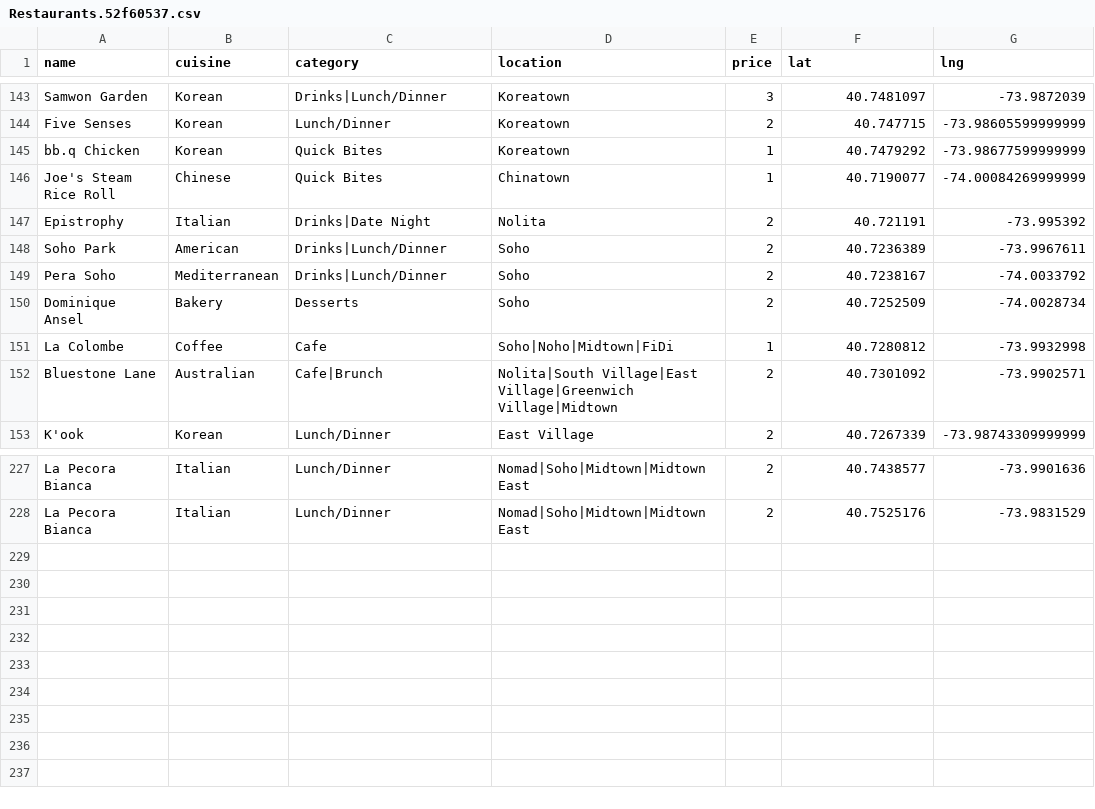
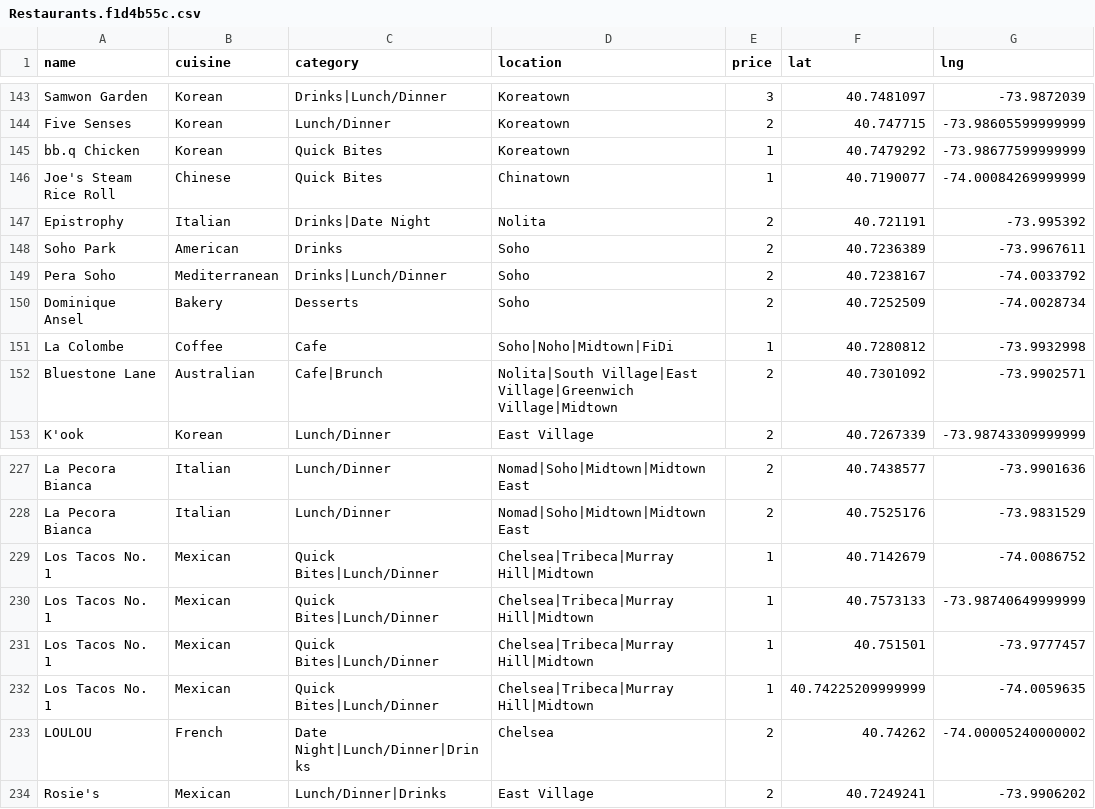
Before and after one commit to clawang/bon-viveur, a CSV file: static/media/Restaurants.f1d4b55c.csv (was static/media/Restaurants.52f60537.csv), drawn as a sheet; only a part is shown, gaps mark what is left out.

```diff
--- a/static/media/Restaurants.52f60537.csv
+++ b/static/media/Restaurants.f1d4b55c.csv
@@ -147,3 +147,3 @@ Joe's Steam Rice Roll,Chinese,Quick Bites,Chinatown,1,40.7190077,-74.00084269999
 Epistrophy,Italian,Drinks|Date Night,Nolita,2,40.721191,-73.995392
-Soho Park,American,Drinks|Lunch/Dinner,Soho,2,40.7236389,-73.9967611
+Soho Park,American,Drinks,Soho,2,40.7236389,-73.9967611
 Pera Soho,Mediterranean,Drinks|Lunch/Dinner,Soho,2,40.7238167,-74.0033792
@@ -228 +228,7 @@ La Pecora Bianca,Italian,Lunch/Dinner,Nomad|Soho|Midtown|Midtown East,2,40.74385
 La Pecora Bianca,Italian,Lunch/Dinner,Nomad|Soho|Midtown|Midtown East,2,40.7525176,-73.9831529
+Los Tacos No. 1,Mexican,Quick Bites|Lunch/Dinner,Chelsea|Tribeca|Murray Hill|Midtown,1,40.7142679,-74.0086752
+Los Tacos No. 1,Mexican,Quick Bites|Lunch/Dinner,Chelsea|Tribeca|Murray Hill|Midtown,1,40.7573133,-73.98740649999999
+Los Tacos No. 1,Mexican,Quick Bites|Lunch/Dinner,Chelsea|Tribeca|Murray Hill|Midtown,1,40.751501,-73.9777457
+Los Tacos No. 1,Mexican,Quick Bites|Lunch/Dinner,Chelsea|Tribeca|Murray Hill|Midtown,1,40.74225209999999,-74.0059635
+LOULOU,French,Date Night|Lunch/Dinner|Drinks,Chelsea,2,40.74262,-74.00005240000002
+Rosie's,Mexican,Lunch/Dinner|Drinks,East Village,2,40.7249241,-73.9906202
```
Also changed, not shown: 16 other files.
